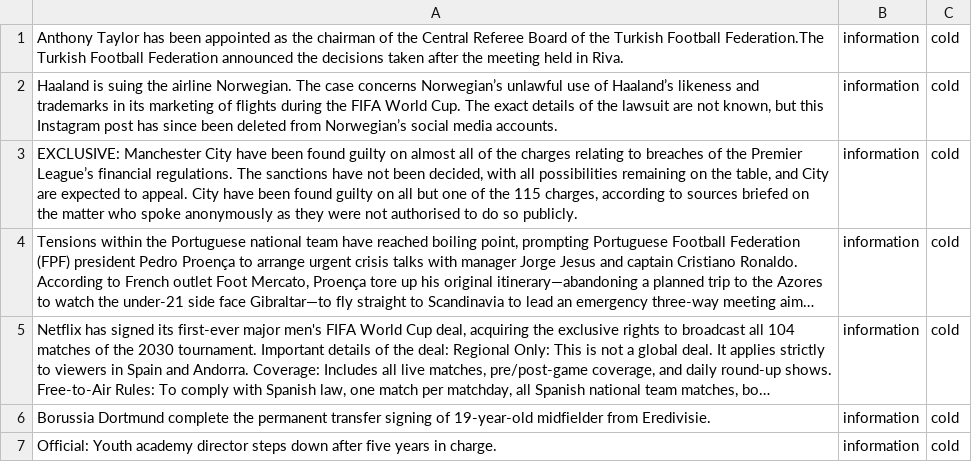
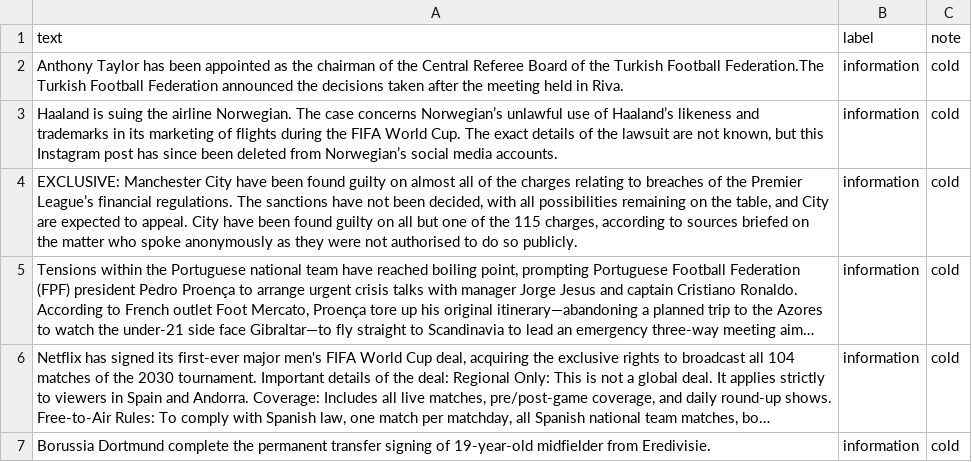
Before and after one commit to ayushd204/Takemeter, a CSV file: labels.csv, drawn as a sheet; only a part is shown; the shorter side is filled out with more unchanged rows; long unchanged cells end in ….

Commit message:
fine-tuned the model on custom football dataset

```diff
--- a/labels.csv
+++ b/labels.csv
@@ -1 +1,2 @@
+text,label,note
 "Anthony Taylor has been appointed as the chairman of the Central Referee Board of the Turkish Football Federation.The Turkish Football Federation announced the decisions taken after the meeting held in Riva.",information,cold
```
Also changed, not shown: 4 other files.
